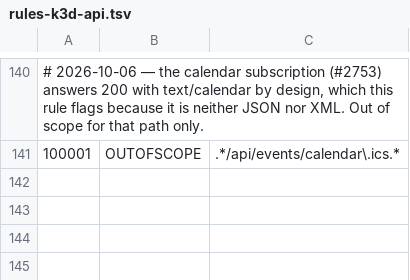
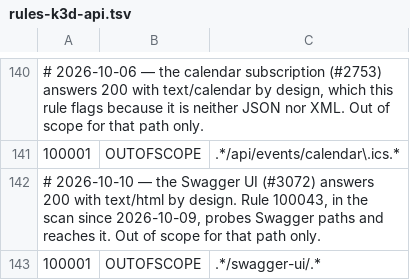
Before and after one commit to enorm-labs/event-junkie, a TSV file: .zap/rules-k3d-api.tsv, drawn as a sheet; only a part is shown, gaps mark what is left out; the diff names each change by its address in the sheet, - before the commit and + after, or states it on an @@ line.

```diff
--- a/.zap/rules-k3d-api.tsv
+++ b/.zap/rules-k3d-api.tsv
+row 142: # 2026-10-10 — the Swagger UI (#3072) answers 200 with text/html by design. Rule 100043, in the scan since 2026-10-09, probes Swagger paths and reaches it. Out of scope for that path only.
+row 143: 100001 | OUTOFSCOPE | .*/swagger-ui/.*
```
Also changed, not shown: 1 other file.
